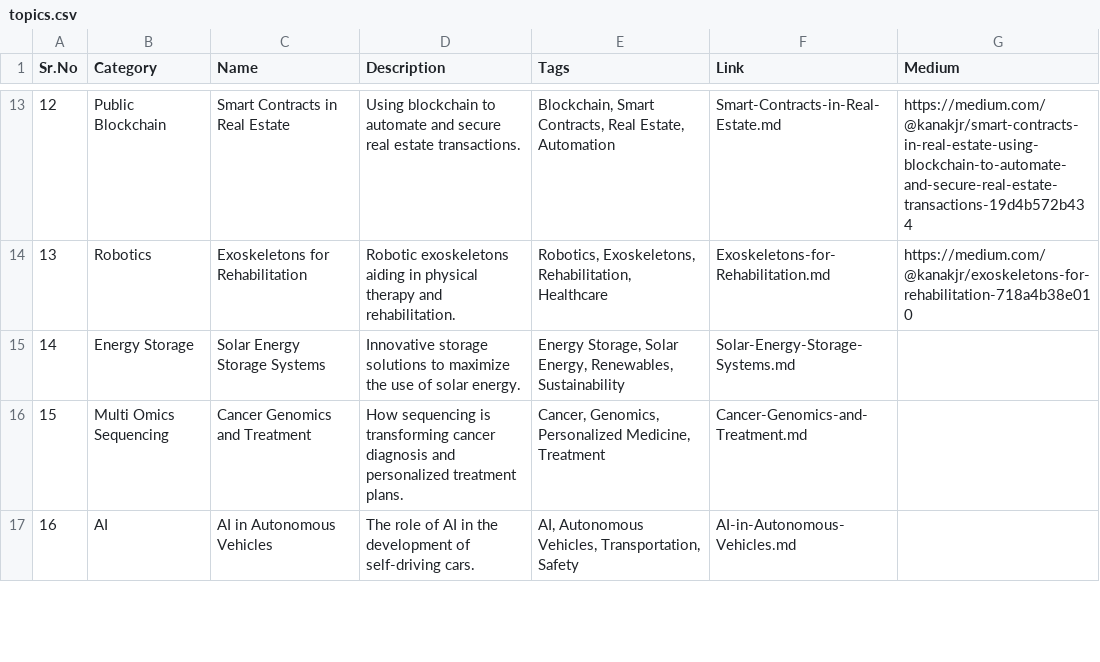
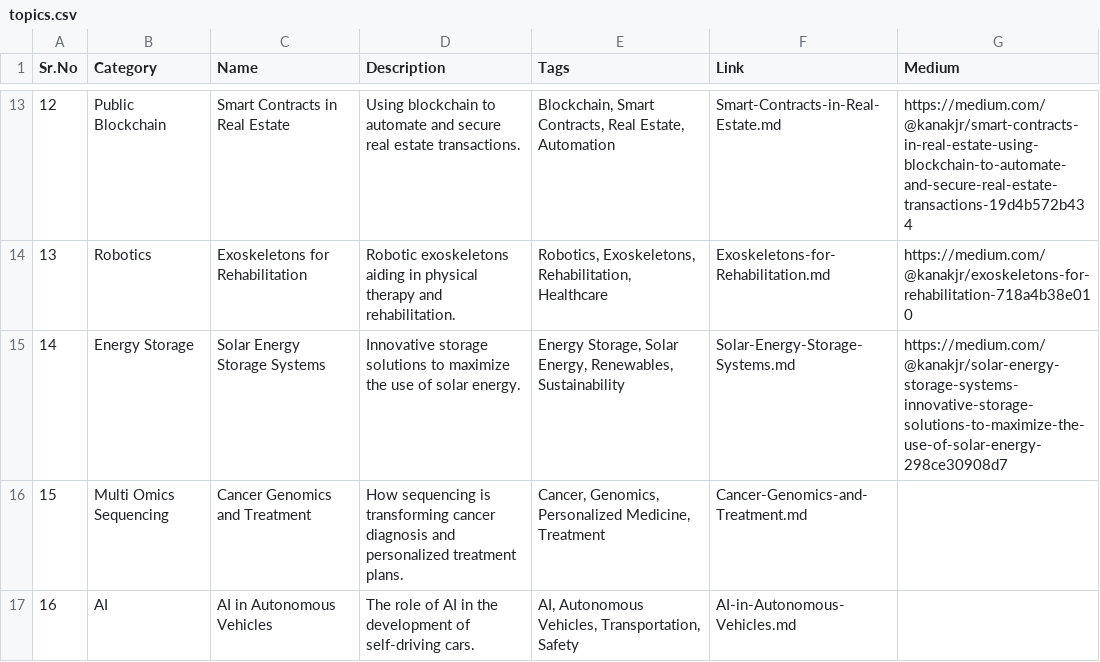
Before and after one commit to Kanakjr/100-days-of-AI-Writing, a CSV file: topics.csv, drawn as a sheet; only a part is shown, gaps mark what is left out.

Commit message:
Added Solar Energy Storage Systems article

```diff
--- a/topics.csv
+++ b/topics.csv
@@ -14,3 +14,3 @@ Sr.No,Category,Name,Description,Tags,Link,Medium
 13,Robotics,Exoskeletons for Rehabilitation,Robotic exoskeletons aiding in physical therapy and rehabilitation.,"Robotics, Exoskeletons, Rehabilitation, Healthcare",Exoskeletons-for-Rehabilitation.md,https://medium.com/@kanakjr/exoskeletons-for-rehabilitation-718a4b38e010
-14,Energy Storage,Solar Energy Storage Systems,Innovative storage solutions to maximize the use of solar energy.,"Energy Storage, Solar Energy, Renewables, Sustainability",Solar-Energy-Storage-Systems.md,
+14,Energy Storage,Solar Energy Storage Systems,Innovative storage solutions to maximize the use of solar energy.,"Energy Storage, Solar Energy, Renewables, Sustainability",Solar-Energy-Storage-Systems.md,https://medium.com/@kanakjr/solar-energy-storage-systems-innovative-storage-solutions-to-maximize-the-use-of-solar-energy-298ce30908d7
 15,Multi Omics Sequencing,Cancer Genomics and Treatment,How sequencing is transforming cancer diagnosis and personalized treatment plans.,"Cancer, Genomics, Personalized Medicine, Treatment",Cancer-Genomics-and-Treatment.md,
```
Also changed, not shown: 1 other file.
